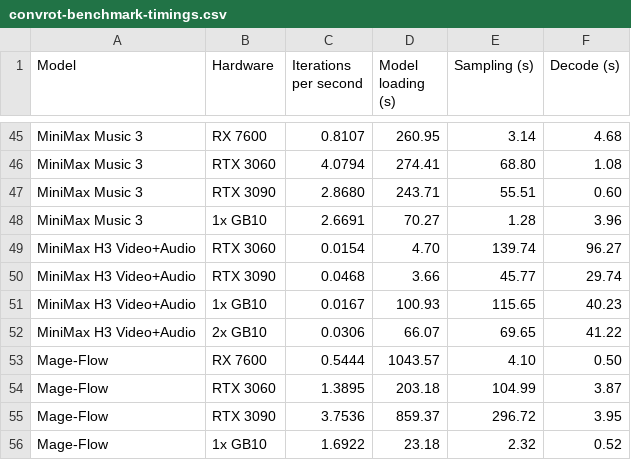
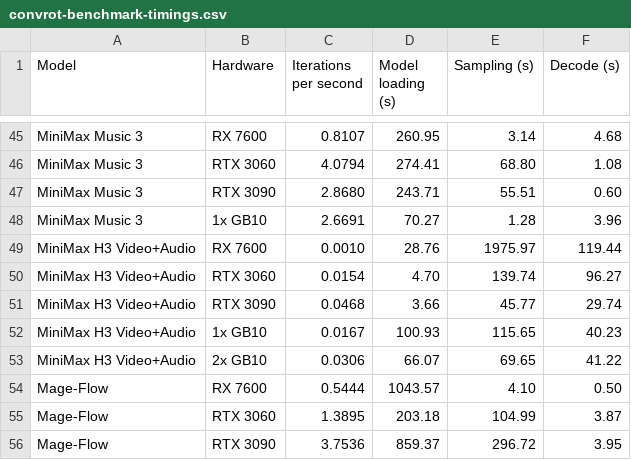
Before and after one commit to hiddenswitch/forks-pip-and-uv-installable-ComfyUI, a CSV file: docs/convrot-benchmark-timings.csv, drawn as a sheet; only a part is shown, gaps mark what is left out; the shorter side is filled out with more unchanged rows; the diff names each change by its address in the sheet, - before the commit and + after, or states it on an @@ line.

```diff
--- a/docs/convrot-benchmark-timings.csv
+++ b/docs/convrot-benchmark-timings.csv
+row 49: MiniMax H3 Video+Audio | RX 7600 | 0.0010 | 28.76 | 1975.97 | 119.44
```
Also changed, not shown: 7 other files.
